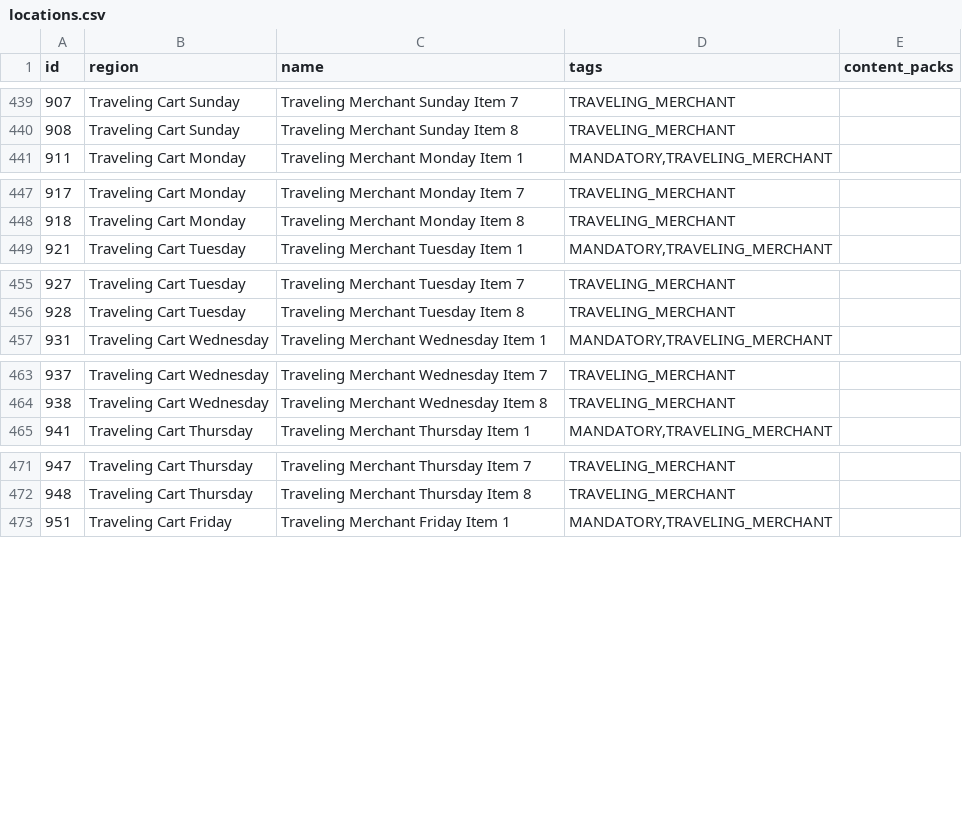
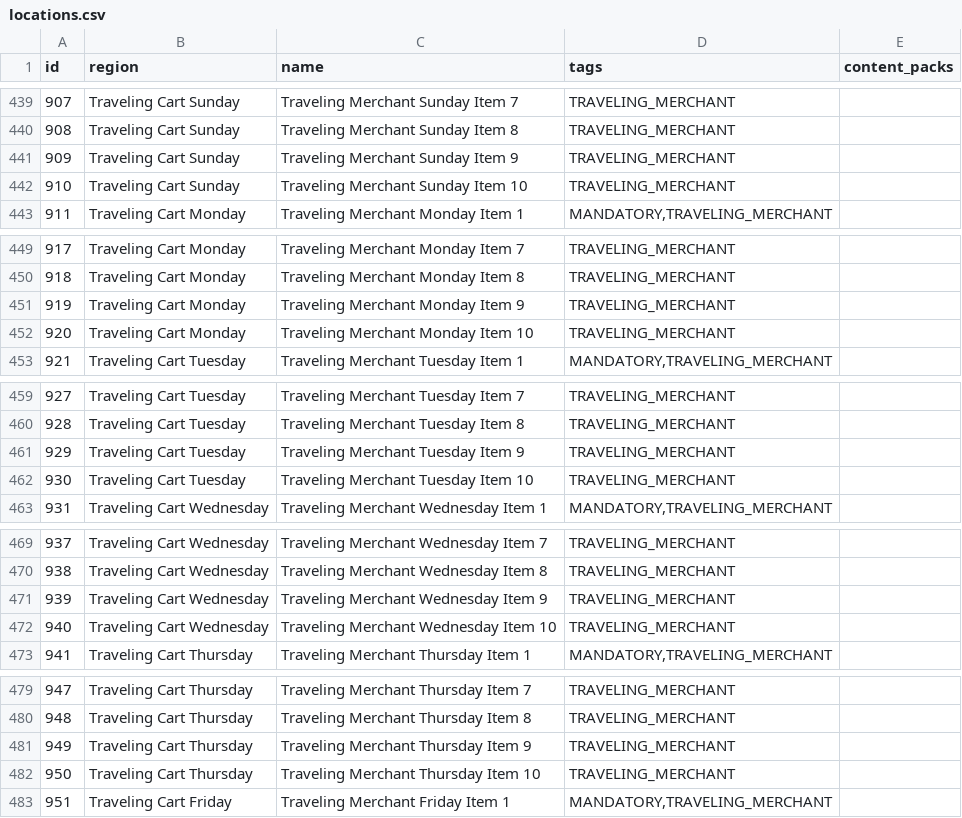
Before and after one commit to DayKat/spirit-tracks, a CSV file: worlds/stardew_valley/data/locations.csv, drawn as a sheet; only a part is shown, gaps mark what is left out; the diff covers the shown part only; the diff names each change by its address in the sheet, - before the commit and + after, or states it on an @@ line.

Commit message:
Stardew Valley: Fixed an issue where some specific option combinations could create more items than locations (#6012)
* - Improved the dynamic locations count algorithm to take into account the nature of various heavy settings in both directions

* - Fixes from Code Review

* - We're only testing for sunday locations, might as well only take sunday locations in the list to test

* - One more slight optimization

* - Added consideration for bundles per room in filler locations counting

* - Registered some more IDs to handle items up to 10

```diff
--- a/worlds/stardew_valley/data/locations.csv
+++ b/worlds/stardew_valley/data/locations.csv
+row 441: 909 | Traveling Cart Sunday | Traveling Merchant Sunday Item 9 | TRAVELING_MERCHANT
+row 442: 910 | Traveling Cart Sunday | Traveling Merchant Sunday Item 10 | TRAVELING_MERCHANT
+row 451: 919 | Traveling Cart Monday | Traveling Merchant Monday Item 9 | TRAVELING_MERCHANT
+row 452: 920 | Traveling Cart Monday | Traveling Merchant Monday Item 10 | TRAVELING_MERCHANT
+row 461: 929 | Traveling Cart Tuesday | Traveling Merchant Tuesday Item 9 | TRAVELING_MERCHANT
+row 462: 930 | Traveling Cart Tuesday | Traveling Merchant Tuesday Item 10 | TRAVELING_MERCHANT
+row 471: 939 | Traveling Cart Wednesday | Traveling Merchant Wednesday Item 9 | TRAVELING_MERCHANT
+row 472: 940 | Traveling Cart Wednesday | Traveling Merchant Wednesday Item 10 | TRAVELING_MERCHANT
+row 481: 949 | Traveling Cart Thursday | Traveling Merchant Thursday Item 9 | TRAVELING_MERCHANT
+row 482: 950 | Traveling Cart Thursday | Traveling Merchant Thursday Item 10 | TRAVELING_MERCHANT
```
Also changed, not shown: 4 added rows elsewhere in this file, 4 other files.
